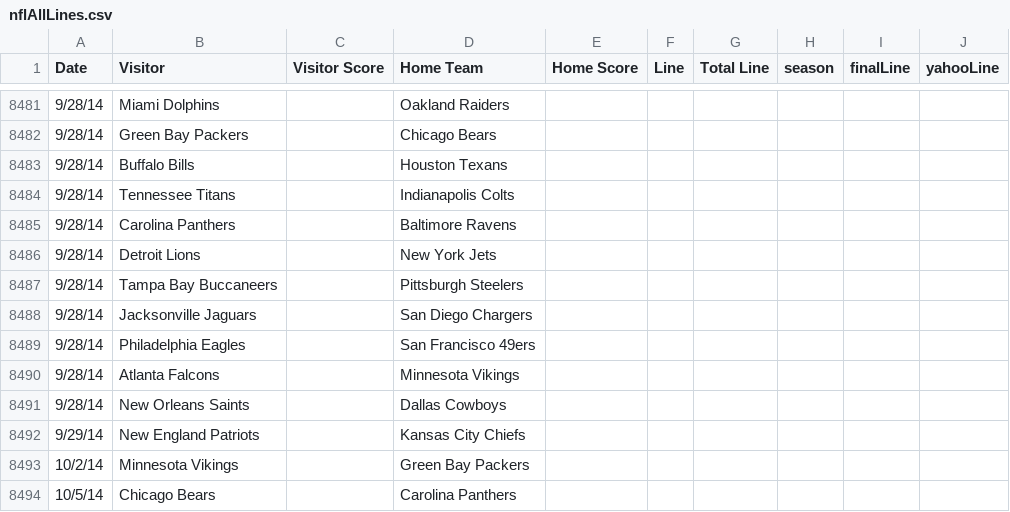
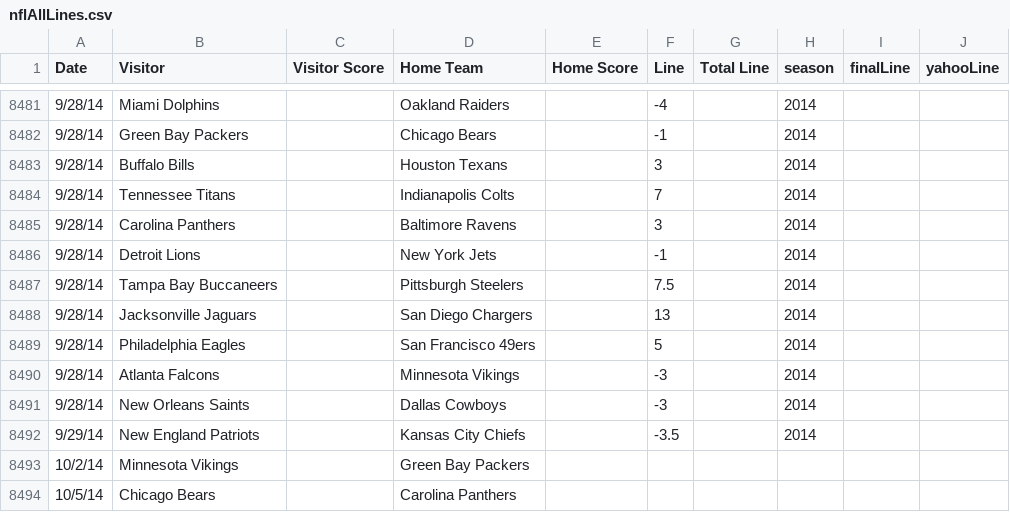
Before and after one commit to aabtzu/mlnfl, a CSV file: nfl/data/lines/nflAllLines.csv, drawn as a sheet; only a part is shown, gaps mark what is left out; the diff covers the shown part only.

Commit message:
Added latest lines and results: 20140929

```diff
--- a/nfl/data/lines/nflAllLines.csv
+++ b/nfl/data/lines/nflAllLines.csv
@@ -8481,13 +8481,13 @@ Date,Visitor,Visitor Score,Home Team,Home Score,Line,Total Line,season,finalLine
-9/28/14,Miami Dolphins,,Oakland Raiders,,,,,,
-9/28/14,Green Bay Packers,,Chicago Bears,,,,,,
-9/28/14,Buffalo Bills,,Houston Texans,,,,,,
-9/28/14,Tennessee Titans,,Indianapolis Colts,,,,,,
-9/28/14,Carolina Panthers,,Baltimore Ravens,,,,,,
-9/28/14,Detroit Lions,,New York Jets,,,,,,
-9/28/14,Tampa Bay Buccaneers,,Pittsburgh Steelers,,,,,,
-9/28/14,Jacksonville Jaguars,,San Diego Chargers,,,,,,
-9/28/14,Philadelphia Eagles,,San Francisco 49ers,,,,,,
-9/28/14,Atlanta Falcons,,Minnesota Vikings,,,,,,
-9/28/14,New Orleans Saints,,Dallas Cowboys,,,,,,
-9/29/14,New England Patriots,,Kansas City Chiefs,,,,,,
+9/28/14,Miami Dolphins,,Oakland Raiders,,-4,,2014,,
+9/28/14,Green Bay Packers,,Chicago Bears,,-1,,2014,,
+9/28/14,Buffalo Bills,,Houston Texans,,3,,2014,,
+9/28/14,Tennessee Titans,,Indianapolis Colts,,7,,2014,,
+9/28/14,Carolina Panthers,,Baltimore Ravens,,3,,2014,,
+9/28/14,Detroit Lions,,New York Jets,,-1,,2014,,
+9/28/14,Tampa Bay Buccaneers,,Pittsburgh Steelers,,7.5,,2014,,
+9/28/14,Jacksonville Jaguars,,San Diego Chargers,,13,,2014,,
+9/28/14,Philadelphia Eagles,,San Francisco 49ers,,5,,2014,,
+9/28/14,Atlanta Falcons,,Minnesota Vikings,,-3,,2014,,
+9/28/14,New Orleans Saints,,Dallas Cowboys,,-3,,2014,,
+9/29/14,New England Patriots,,Kansas City Chiefs,,-3.5,,2014,,
 10/2/14,Minnesota Vikings,,Green Bay Packers,,,,,,
```
Also changed, not shown: 34 edited cells elsewhere in this file.
